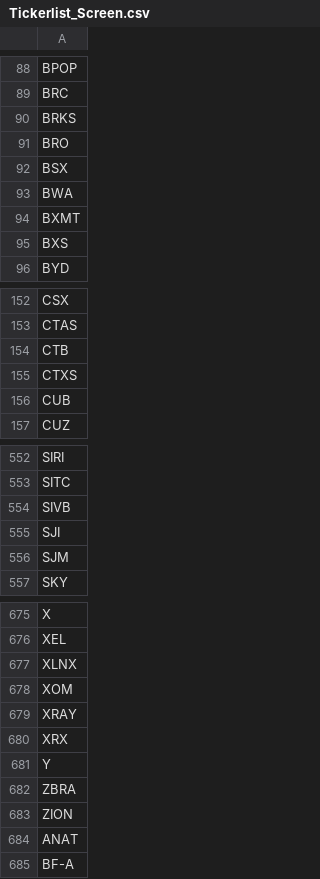
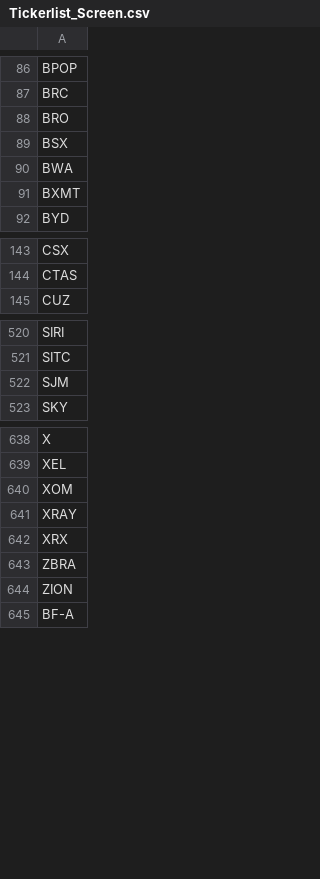
Before and after one commit to Biber76/Investing, a CSV file: Data_Summary/Tickerlist_Screen.csv, drawn as a sheet; only a part is shown, gaps mark what is left out; the diff covers the shown part only.

```diff
--- a/Data_Summary/Tickerlist_Screen.csv
+++ b/Data_Summary/Tickerlist_Screen.csv
@@ -89,3 +87,2 @@ BPOP
 BRC
-BRKS
 BRO
@@ -94,3 +91,2 @@ BWA
 BXMT
-BXS
 BYD
@@ -153,5 +144,2 @@ CSX
 CTAS
-CTB
-CTXS
-CUB
 CUZ
@@ -553,4 +521,2 @@ SIRI
 SITC
-SIVB
-SJI
 SJM
@@ -676,3 +639,2 @@ X
 XEL
-XLNX
 XOM
@@ -680,6 +642,4 @@ XRAY
 XRX
-Y
 ZBRA
 ZION
-ANAT
 BF-A
```
Also changed, not shown: 1 added row and 31 removed rows elsewhere in this file, 1 other file.
